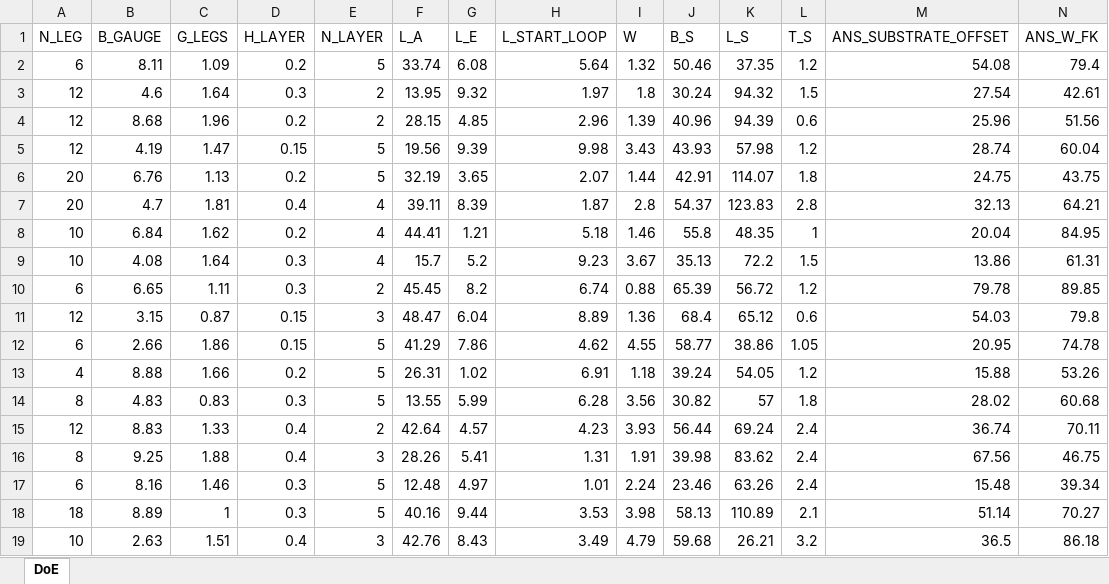
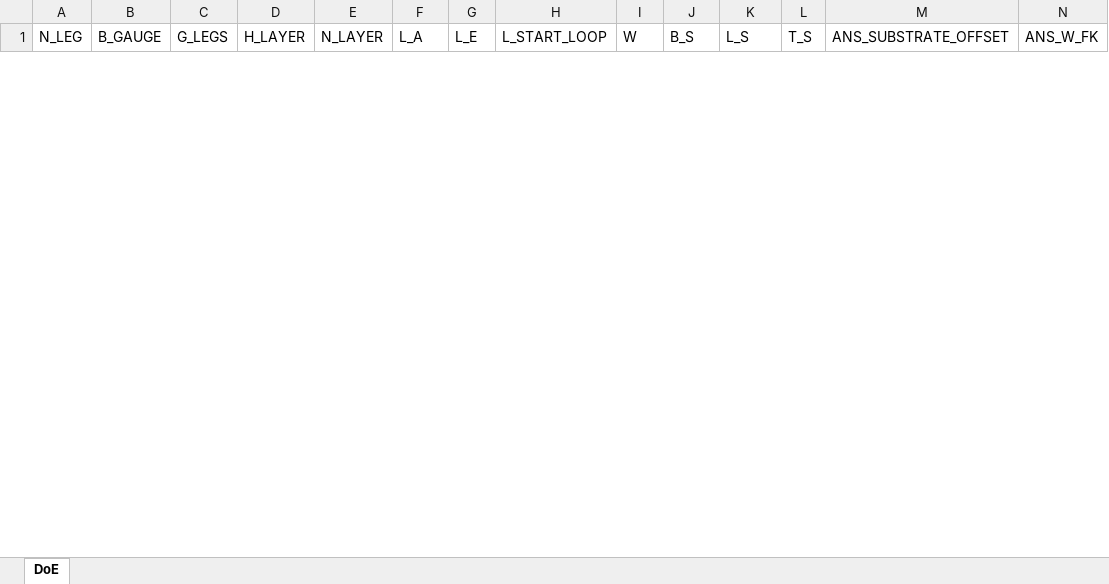
Before and after one commit to nguyentrongkhoa/Conductive-PLA-Sensor-Testbench, an Excel workbook: simulations/doe_params.xlsx, sheet DoE, drawn as a sheet; only a part is shown; values as stored, in another font and other column widths than the file's, no borders; removed rows and columns are numbered as before the commit, all else as after; rows hold the shown columns only; the diff covers the shown part only; the diff names each change by its address in the sheet, - before the commit and + after, or states it on an @@ line.

```diff
--- a/simulations/doe_params.xlsx (sheet DoE)
+++ b/simulations/doe_params.xlsx (sheet DoE)
-row 2: 6 | 8.11 | 1.09 | 0.2 | 5 | 33.74 | 6.08 | 5.64 | 1.32 | 50.46 | 37.35 | 1.2 | 54.08 | 79.4
-row 3: 12 | 4.6 | 1.64 | 0.3 | 2 | 13.95 | 9.32 | 1.97 | 1.8 | 30.24 | 94.32 | 1.5 | 27.54 | 42.61
-row 4: 12 | 8.68 | 1.96 | 0.2 | 2 | 28.15 | 4.85 | 2.96 | 1.39 | 40.96 | 94.39 | 0.6 | 25.96 | 51.56
-row 5: 12 | 4.19 | 1.47 | 0.15 | 5 | 19.56 | 9.39 | 9.98 | 3.43 | 43.93 | 57.98 | 1.2 | 28.74 | 60.04
-row 6: 20 | 6.76 | 1.13 | 0.2 | 5 | 32.19 | 3.65 | 2.07 | 1.44 | 42.91 | 114.07 | 1.8 | 24.75 | 43.75
-row 7: 20 | 4.7 | 1.81 | 0.4 | 4 | 39.11 | 8.39 | 1.87 | 2.8 | 54.37 | 123.83 | 2.8 | 32.13 | 64.21
-row 8: 10 | 6.84 | 1.62 | 0.2 | 4 | 44.41 | 1.21 | 5.18 | 1.46 | 55.8 | 48.35 | 1 | 20.04 | 84.95
-row 9: 10 | 4.08 | 1.64 | 0.3 | 4 | 15.7 | 5.2 | 9.23 | 3.67 | 35.13 | 72.2 | 1.5 | 13.86 | 61.31
-row 10: 6 | 6.65 | 1.11 | 0.3 | 2 | 45.45 | 8.2 | 6.74 | 0.88 | 65.39 | 56.72 | 1.2 | 79.78 | 89.85
-row 11: 12 | 3.15 | 0.87 | 0.15 | 3 | 48.47 | 6.04 | 8.89 | 1.36 | 68.4 | 65.12 | 0.6 | 54.03 | 79.8
-row 12: 6 | 2.66 | 1.86 | 0.15 | 5 | 41.29 | 7.86 | 4.62 | 4.55 | 58.77 | 38.86 | 1.05 | 20.95 | 74.78
-row 13: 4 | 8.88 | 1.66 | 0.2 | 5 | 26.31 | 1.02 | 6.91 | 1.18 | 39.24 | 54.05 | 1.2 | 15.88 | 53.26
-row 14: 8 | 4.83 | 0.83 | 0.3 | 5 | 13.55 | 5.99 | 6.28 | 3.56 | 30.82 | 57 | 1.8 | 28.02 | 60.68
-row 15: 12 | 8.83 | 1.33 | 0.4 | 2 | 42.64 | 4.57 | 4.23 | 3.93 | 56.44 | 69.24 | 2.4 | 36.74 | 70.11
-row 16: 8 | 9.25 | 1.88 | 0.4 | 3 | 28.26 | 5.41 | 1.31 | 1.91 | 39.98 | 83.62 | 2.4 | 67.56 | 46.75
-row 17: 6 | 8.16 | 1.46 | 0.3 | 5 | 12.48 | 4.97 | 1.01 | 2.24 | 23.46 | 63.26 | 2.4 | 15.48 | 39.34
-row 18: 18 | 8.89 | 1 | 0.3 | 5 | 40.16 | 9.44 | 3.53 | 3.98 | 58.13 | 110.89 | 2.1 | 51.14 | 70.27
-row 19: 10 | 2.63 | 1.51 | 0.4 | 3 | 42.76 | 8.43 | 3.49 | 4.79 | 59.68 | 26.21 | 3.2 | 36.5 | 86.18
```
Also changed, not shown: 10 added rows and 2 removed rows elsewhere in this sheet, 7 other files.
